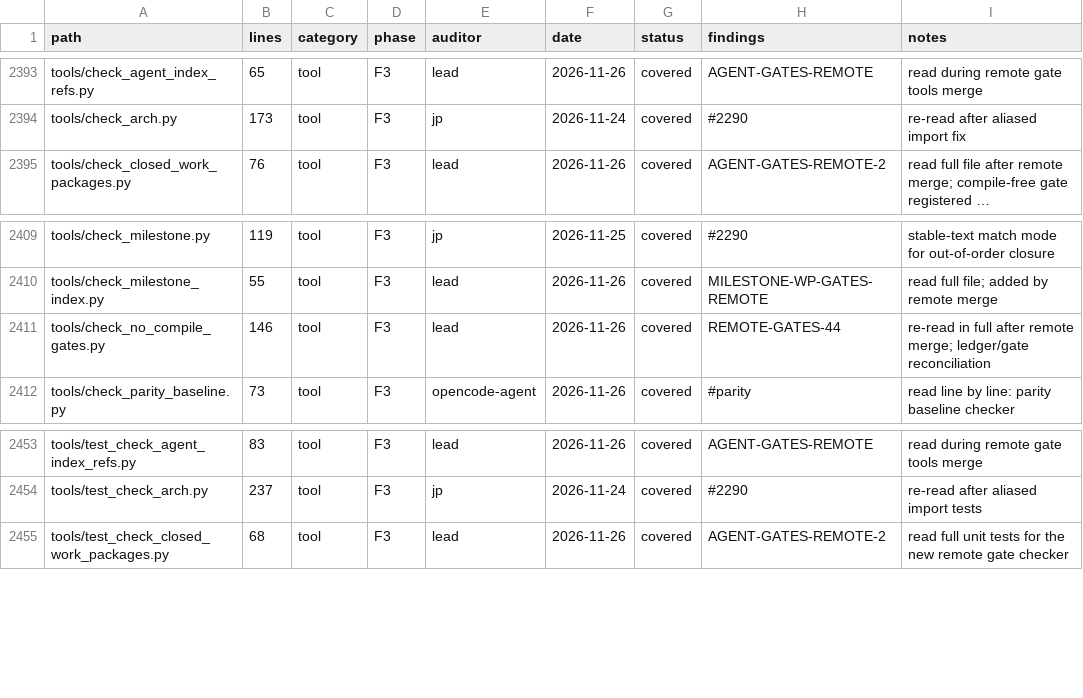
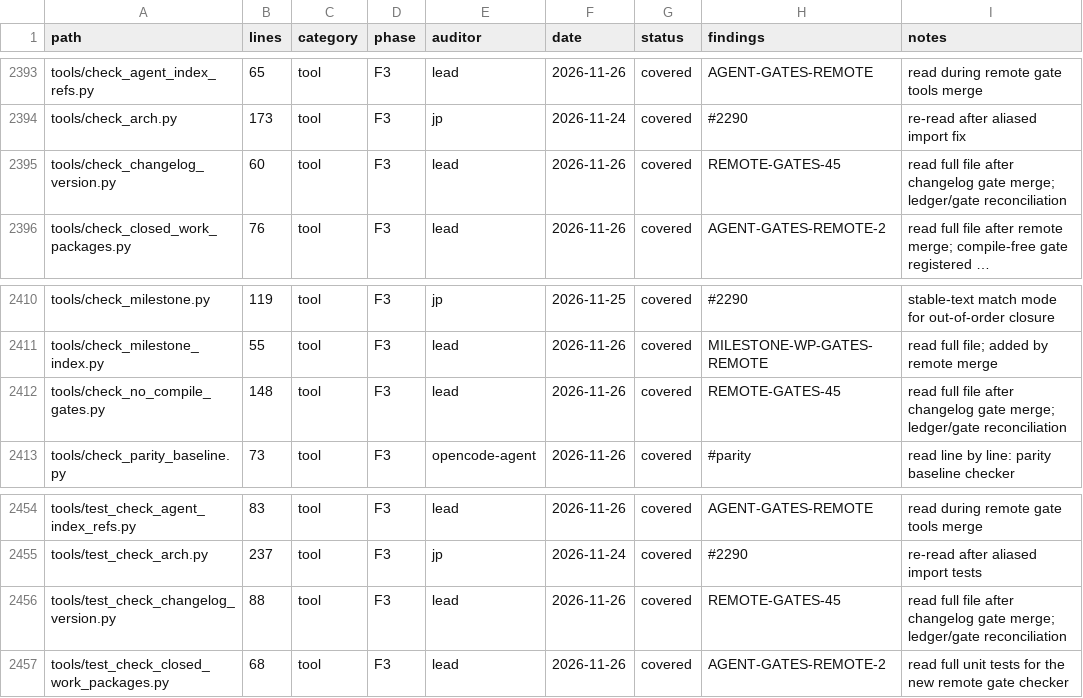
Before and after one commit to juanpimg/Megi, a TSV file: docs/audit/coverage.tsv, drawn as a sheet; only a part is shown, gaps mark what is left out; long unchanged cells end in …; addresses are those after the commit; the diff names each change by its address in the sheet, - before the commit and + after, or states it on an @@ line.

Commit message:
docs(audit): cover changelog gate files in ledger
Mark the new changelog checker and its tests as read after the remote gate merge, and re-read the gate runner after its line count changed. Restores the strict audit ledger to zero pending rows.

Signed-off-by: juanpimg <229525379+juanpimg@users.noreply.github.com>

```diff
--- a/docs/audit/coverage.tsv
+++ b/docs/audit/coverage.tsv
+row 2395: tools/check_changelog_version.py | 60 | tool | F3 | lead | 2026-11-26 | covered | REMOTE-GATES-45 | read full file after changelog gate merge; ledger/gate reconciliation
-B2412 (lines): 146
+B2412 (lines): 148
-H2412 (findings): REMOTE-GATES-44
+H2412 (findings): REMOTE-GATES-45
-I2412 (notes): re-read in full after remote merge; ledger/gate…
+I2412 (notes): read full file after changelog gate merge; ledger/gate…
+row 2456: tools/test_check_changelog_version.py | 88 | tool | F3 | lead | 2026-11-26 | covered | REMOTE-GATES-45 | read full file after changelog gate merge; ledger/gate reconciliation
```
